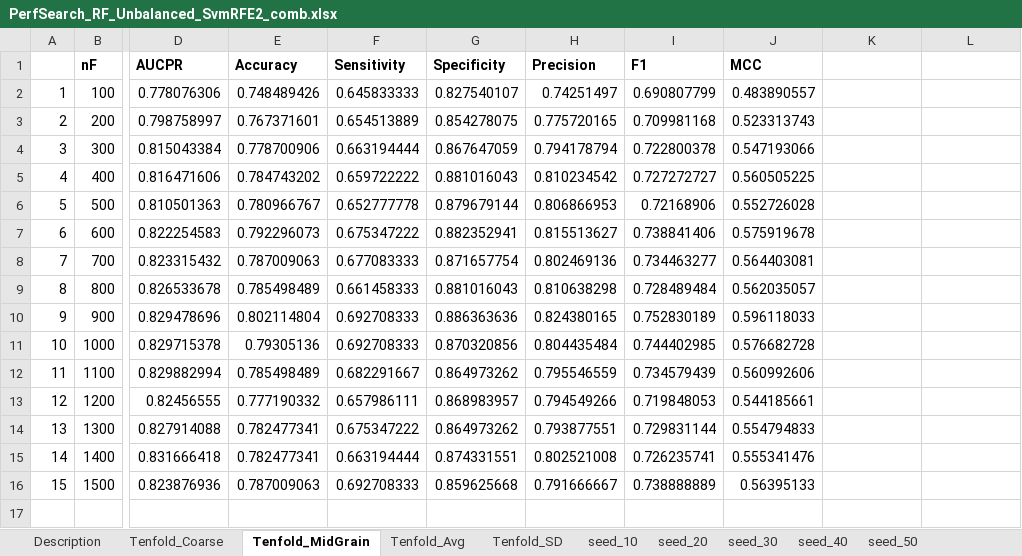
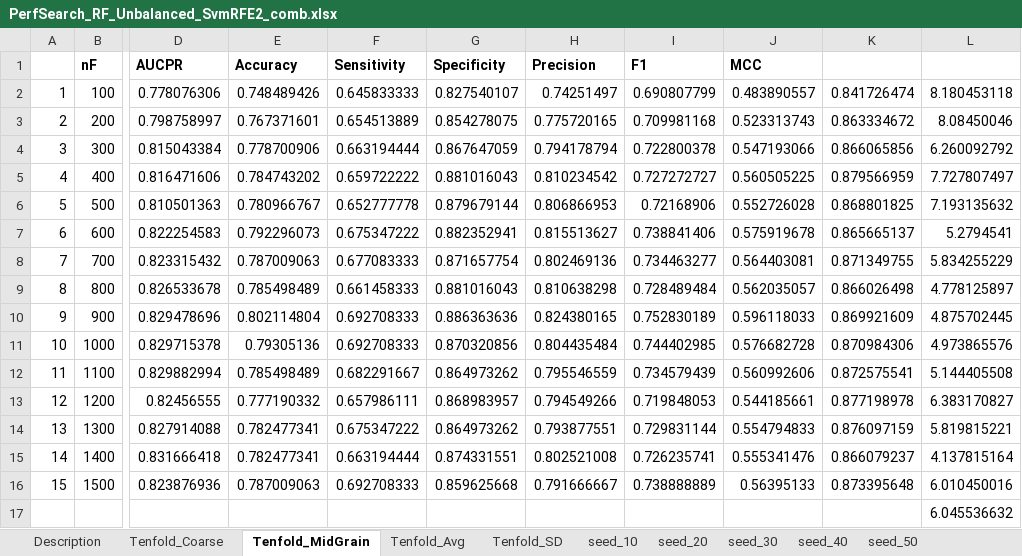
Before and after one commit to srautonu/AntigenPredictor, an Excel workbook: Code/R/Magnan/PerfSearch_RF_Unbalanced_SvmRFE2_comb.xlsx, sheet Tenfold_MidGrain, drawn as a sheet; only a part is shown, gaps mark what is left out; values as stored, in another font and other column widths than the file's, no borders; charts and pictures not drawn; rows hold the shown columns only; the diff names each change by its address in the sheet, - before the commit and + after, or states it on an @@ line.

```diff
--- a/Code/R/Magnan/PerfSearch_RF_Unbalanced_SvmRFE2_comb.xlsx (sheet Tenfold_MidGrain)
+++ b/Code/R/Magnan/PerfSearch_RF_Unbalanced_SvmRFE2_comb.xlsx (sheet Tenfold_MidGrain)
-K2: (empty)
+K2: 0.841726474
-L2: (empty)
+L2: 8.180453118
-K3: (empty)
+K3: 0.863334672
-L3: (empty)
+L3: 8.08450046
-K4: (empty)
+K4: 0.866065856
-L4: (empty)
+L4: 6.260092792
-K5: (empty)
+K5: 0.879566959
-L5: (empty)
+L5: 7.727807497
-K6: (empty)
+K6: 0.868801825
-L6: (empty)
+L6: 7.193135632
-K7: (empty)
+K7: 0.865665137
-L7: (empty)
+L7: 5.2794541
-K8: (empty)
+K8: 0.871349755
-L8: (empty)
+L8: 5.834255229
-K9: (empty)
+K9: 0.866026498
-L9: (empty)
+L9: 4.778125897
-K10: (empty)
+K10: 0.869921609
-L10: (empty)
+L10: 4.875702445
-K11: (empty)
+K11: 0.870984306
-L11: (empty)
+L11: 4.973865576
-K12: (empty)
+K12: 0.872575541
-L12: (empty)
+L12: 5.144405508
-K13: (empty)
+K13: 0.877198978
-L13: (empty)
+L13: 6.383170827
-K14: (empty)
+K14: 0.876097159
-L14: (empty)
+L14: 5.819815221
-K15: (empty)
+K15: 0.866079237
-L15: (empty)
+L15: 4.137815164
-K16: (empty)
+K16: 0.873395648
-L16: (empty)
+L16: 6.010450016
+row 17:  |  |  |  |  |  |  |  |  |  | 6.045536632
```
Also changed, not shown: sheet Tenfold_Coarse, sheet Tenfold_Avg, charts or pictures, 2 other files.
